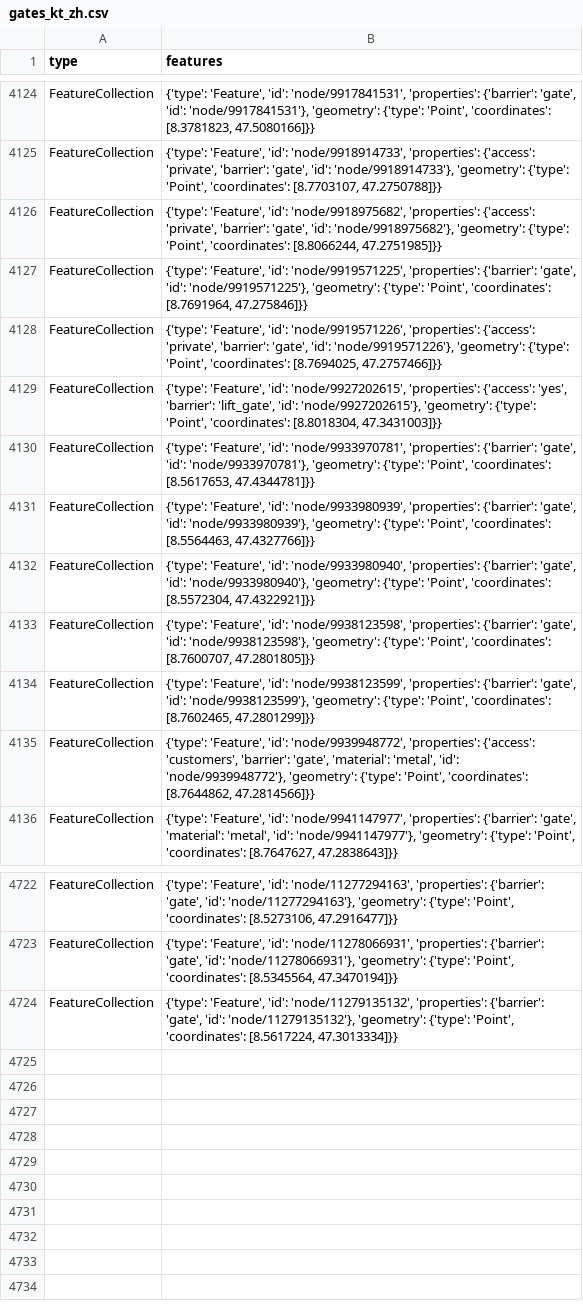
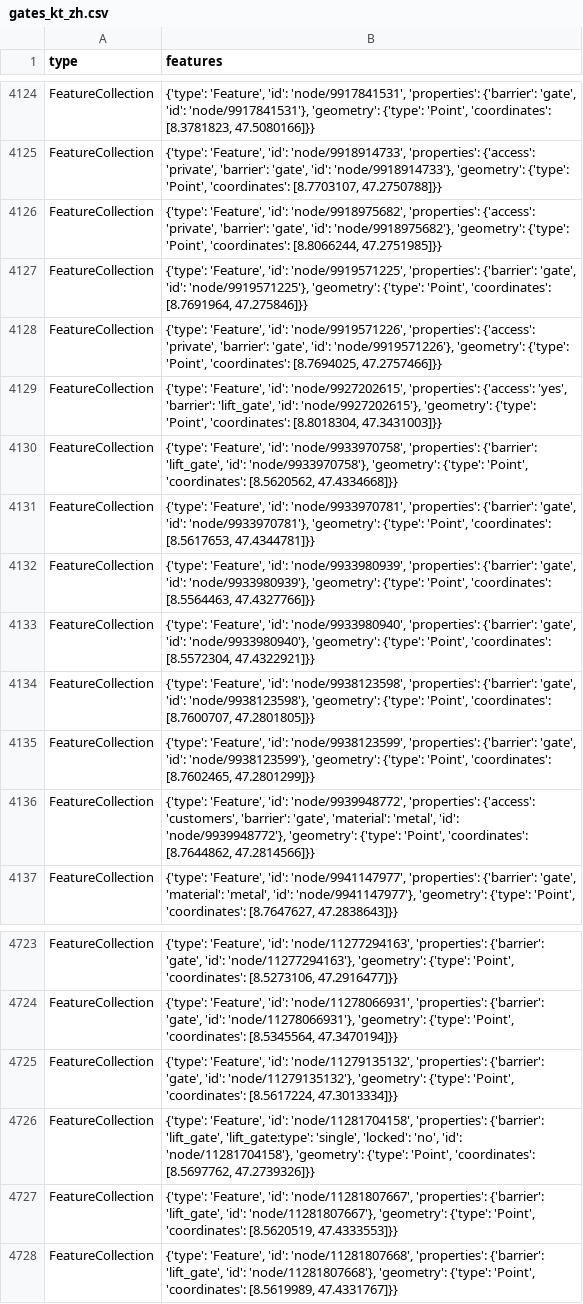
Before and after one commit to OpenBracketsCH/rescue-data, a CSV file: data/csv/access/gates/gates_kt_zh.csv, drawn as a sheet; only a part is shown, gaps mark what is left out.

```diff
--- a/data/csv/access/gates/gates_kt_zh.csv
+++ b/data/csv/access/gates/gates_kt_zh.csv
@@ -4129,2 +4129,3 @@ FeatureCollection,"{'type': 'Feature', 'id': 'node/9919571226', 'properties': {'
 FeatureCollection,"{'type': 'Feature', 'id': 'node/9927202615', 'properties': {'access': 'yes', 'barrier': 'lift_gate', 'id': 'node/9927202615'}, 'geometry': {'type': 'Point', 'coordinates': [8.8018304, 47.3431003]}}"
+FeatureCollection,"{'type': 'Feature', 'id': 'node/9933970758', 'properties': {'barrier': 'lift_gate', 'id': 'node/9933970758'}, 'geometry': {'type': 'Point', 'coordinates': [8.5620562, 47.4334668]}}"
 FeatureCollection,"{'type': 'Feature', 'id': 'node/9933970781', 'properties': {'barrier': 'gate', 'id': 'node/9933970781'}, 'geometry': {'type': 'Point', 'coordinates': [8.5617653, 47.4344781]}}"
@@ -4724 +4725,4 @@ FeatureCollection,"{'type': 'Feature', 'id': 'node/11278066931', 'properties': {
 FeatureCollection,"{'type': 'Feature', 'id': 'node/11279135132', 'properties': {'barrier': 'gate', 'id': 'node/11279135132'}, 'geometry': {'type': 'Point', 'coordinates': [8.5617224, 47.3013334]}}"
+FeatureCollection,"{'type': 'Feature', 'id': 'node/11281704158', 'properties': {'barrier': 'lift_gate', 'lift_gate:type': 'single', 'locked': 'no', 'id': 'node/11281704158'}, 'geometry': {'type': 'Point', 'coordinates': [8.5697762, 47.2739326]}}"
+FeatureCollection,"{'type': 'Feature', 'id': 'node/11281807667', 'properties': {'barrier': 'lift_gate', 'id': 'node/11281807667'}, 'geometry': {'type': 'Point', 'coordinates': [8.5620519, 47.4333553]}}"
+FeatureCollection,"{'type': 'Feature', 'id': 'node/11281807668', 'properties': {'barrier': 'lift_gate', 'id': 'node/11281807668'}, 'geometry': {'type': 'Point', 'coordinates': [8.5619989, 47.4331767]}}"
```
Also changed, not shown: data/csv/defis/defis_stadt_zh.csv, data/csv/facilities/hospital/hospital_switzerland.csv, 17 other files.
